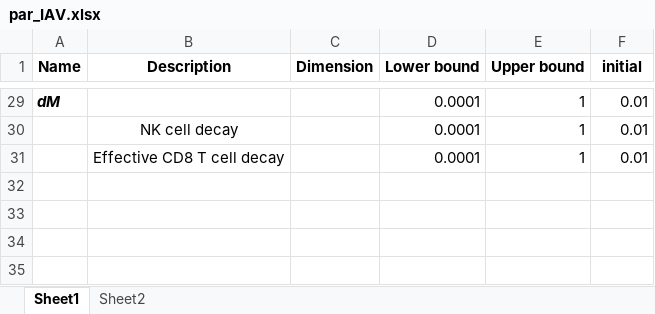
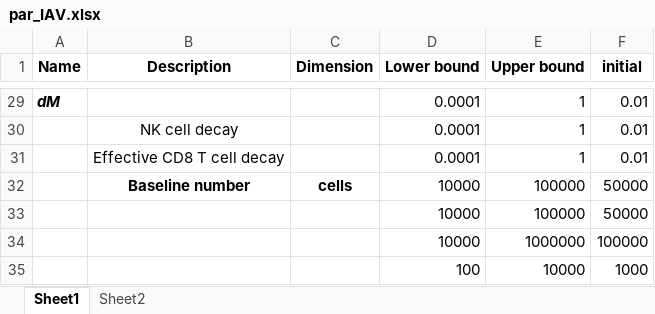
Before and after one commit to jxzhou147/immunity-matlab, an Excel workbook: par_IAV.xlsx, sheet Sheet1, drawn as a sheet; only a part is shown, gaps mark what is left out; values as stored, in another font and other column widths than the file's, no borders; charts and pictures not drawn; the diff names each change by its address in the sheet, - before the commit and + after, or states it on an @@ line.

Commit message:
Add parameters for baseline numer of M, NK, T, and T_E

```diff
--- a/par_IAV.xlsx (sheet Sheet1)
+++ b/par_IAV.xlsx (sheet Sheet1)
+row 32:  | Baseline number | cells | 10000 | 100000 | 50000
+row 33:  |  |  | 10000 | 100000 | 50000
+row 34:  |  |  | 10000 | 1000000 | 100000
+row 35:  |  |  | 100 | 10000 | 1000
```
Also changed, not shown: charts or pictures.
